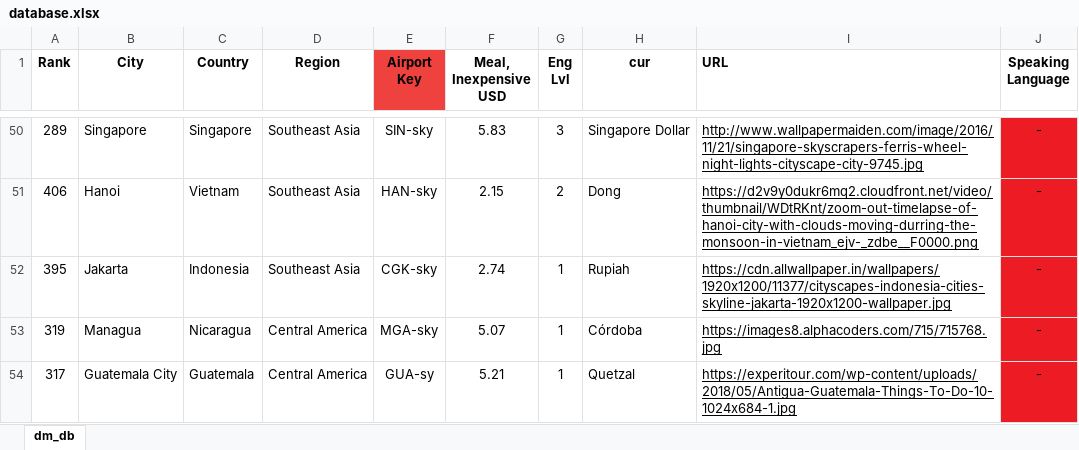
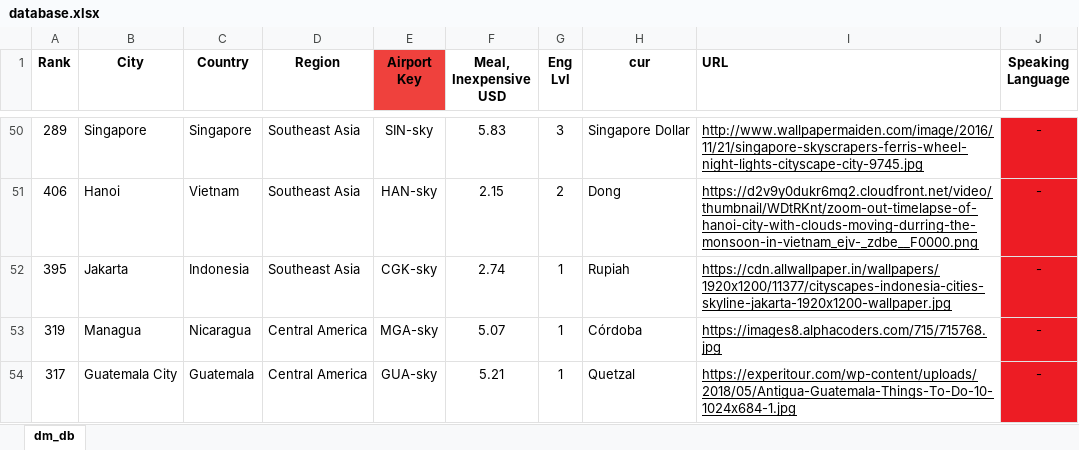
Before and after one commit to kduvenci/destination-matcher, an Excel workbook: db/database.xlsx, sheet dm_db, drawn as a sheet; only a part is shown, gaps mark what is left out; values as stored, in another font and other column widths than the file's, no borders; charts and pictures not drawn; the diff names each change by its address in the sheet, - before the commit and + after, or states it on an @@ line.

Commit message:
airport key to city + through rel.ship btw city and region

```diff
--- a/db/database.xlsx (sheet dm_db)
+++ b/db/database.xlsx (sheet dm_db)
-E54 (Airport Key): GUA-sy
+E54 (Airport Key): GUA-sky
```
Also changed, not shown: 7 other files.
